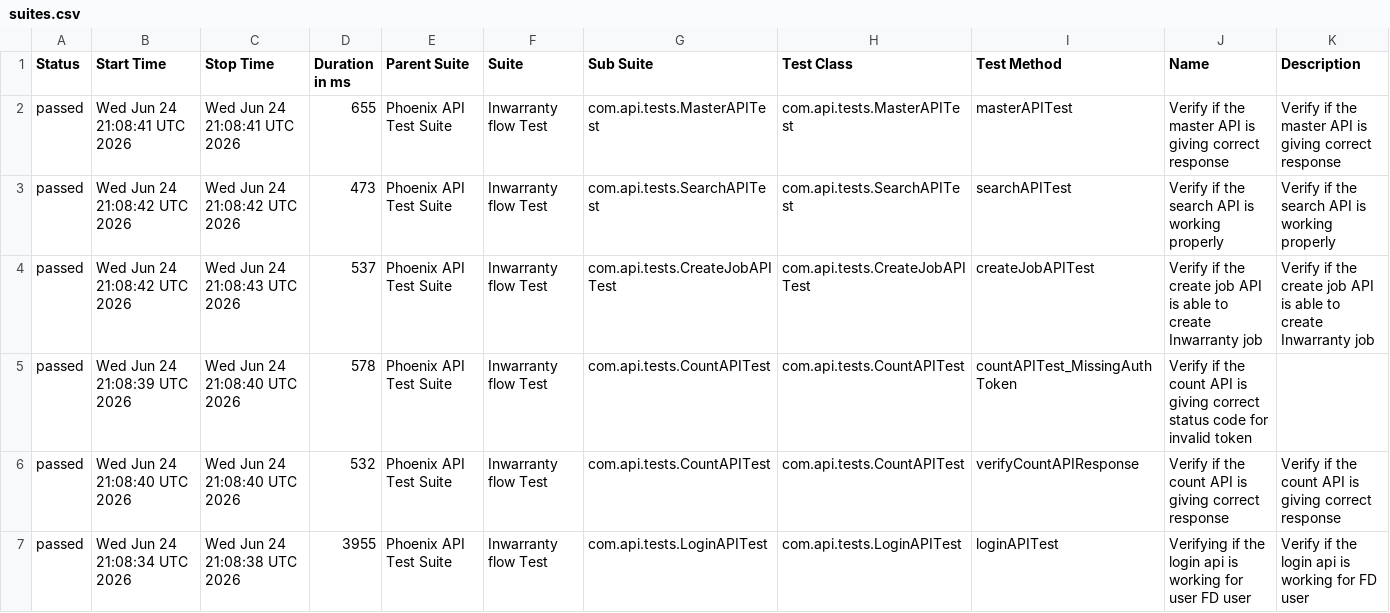
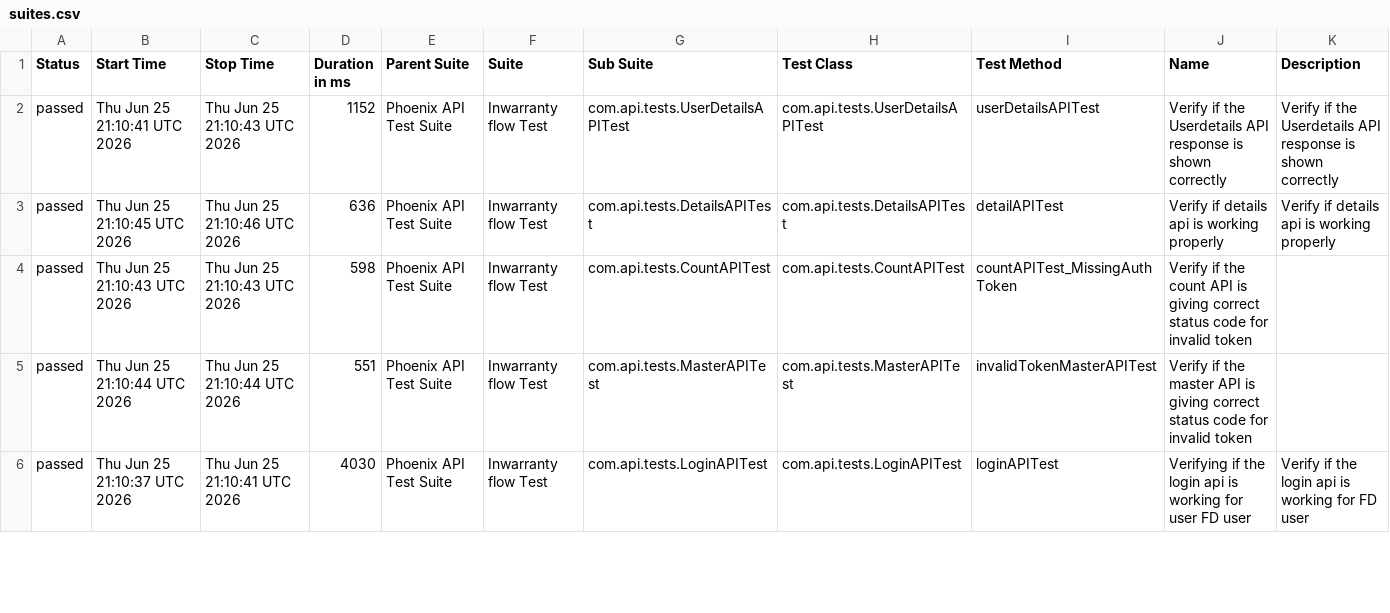
Before and after one commit to srinivaskinik/AutomationFramework-Phoenix-RestAssured, a CSV file: data/suites.csv, drawn as a sheet; only a part is shown; the diff covers the shown part only.

```diff
--- a/data/suites.csv
+++ b/data/suites.csv
@@ -1,7 +1,6 @@
 "Status","Start Time","Stop Time","Duration in ms","Parent Suite","Suite","Sub Suite","Test Class","Test Method","Name","Description"
-"passed","Wed Jun 24 21:08:41 UTC 2026","Wed Jun 24 21:08:41 UTC 2026","655","Phoenix API Test Suite","Inwarranty flow Test","com.api.tests.MasterAPITest","com.api.tests.MasterAPITest","masterAPITest","Verify if the master API is giving correct response","Verify if the master API is giving correct response"
-"passed","Wed Jun 24 21:08:42 UTC 2026","Wed Jun 24 21:08:42 UTC 2026","473","Phoenix API Test Suite","Inwarranty flow Test","com.api.tests.SearchAPITest","com.api.tests.SearchAPITest","searchAPITest","Verify if the search API is working properly","Verify if the search API is working properly"
-"passed","Wed Jun 24 21:08:42 UTC 2026","Wed Jun 24 21:08:43 UTC 2026","537","Phoenix API Test Suite","Inwarranty flow Test","com.api.tests.CreateJobAPITest","com.api.tests.CreateJobAPITest","createJobAPITest","Verify if the create job API is able to create Inwarranty job","Verify if the create job API is able to create Inwarranty job"
-"passed","Wed Jun 24 21:08:39 UTC 2026","Wed Jun 24 21:08:40 UTC 2026","578","Phoenix API Test Suite","Inwarranty flow Test","com.api.tests.CountAPITest","com.api.tests.CountAPITest","countAPITest_MissingAuthToken","Verify if the count API is giving correct status code for invalid token",""
-"passed","Wed Jun 24 21:08:40 UTC 2026","Wed Jun 24 21:08:40 UTC 2026","532","Phoenix API Test Suite","Inwarranty flow Test","com.api.tests.CountAPITest","com.api.tests.CountAPITest","verifyCountAPIResponse","Verify if the count API is giving correct response","Verify if the count API is giving correct response"
-"passed","Wed Jun 24 21:08:34 UTC 2026","Wed Jun 24 21:08:38 UTC 2026","3955","Phoenix API Test Suite","Inwarranty flow Test","com.api.tests.LoginAPITest","com.api.tests.LoginAPITest","loginAPITest","Verifying if the login api is working for user FD user","Verify if the login api is working for FD user"
+"passed","Thu Jun 25 21:10:41 UTC 2026","Thu Jun 25 21:10:43 UTC 2026","1152","Phoenix API Test Suite","Inwarranty flow Test","com.api.tests.UserDetailsAPITest","com.api.tests.UserDetailsAPITest","userDetailsAPITest","Verify if the Userdetails API response is shown correctly","Verify if the Userdetails API response is shown correctly"
+"passed","Thu Jun 25 21:10:45 UTC 2026","Thu Jun 25 21:10:46 UTC 2026","636","Phoenix API Test Suite","Inwarranty flow Test","com.api.tests.DetailsAPITest","com.api.tests.DetailsAPITest","detailAPITest","Verify if details api is working properly","Verify if details api is working properly"
+"passed","Thu Jun 25 21:10:43 UTC 2026","Thu Jun 25 21:10:43 UTC 2026","598","Phoenix API Test Suite","Inwarranty flow Test","com.api.tests.CountAPITest","com.api.tests.CountAPITest","countAPITest_MissingAuthToken","Verify if the count API is giving correct status code for invalid token",""
+"passed","Thu Jun 25 21:10:44 UTC 2026","Thu Jun 25 21:10:44 UTC 2026","551","Phoenix API Test Suite","Inwarranty flow Test","com.api.tests.MasterAPITest","com.api.tests.MasterAPITest","invalidTokenMasterAPITest","Verify if the master API is giving correct status code for invalid token",""
+"passed","Thu Jun 25 21:10:37 UTC 2026","Thu Jun 25 21:10:41 UTC 2026","4030","Phoenix API Test Suite","Inwarranty flow Test","com.api.tests.LoginAPITest","com.api.tests.LoginAPITest","loginAPITest","Verifying if the login api is working for user FD user","Verify if the login api is working for FD user"
```
Also changed, not shown: 1 added row and 22 edited cells elsewhere in this file, data/behaviors.csv, 57 other files.
